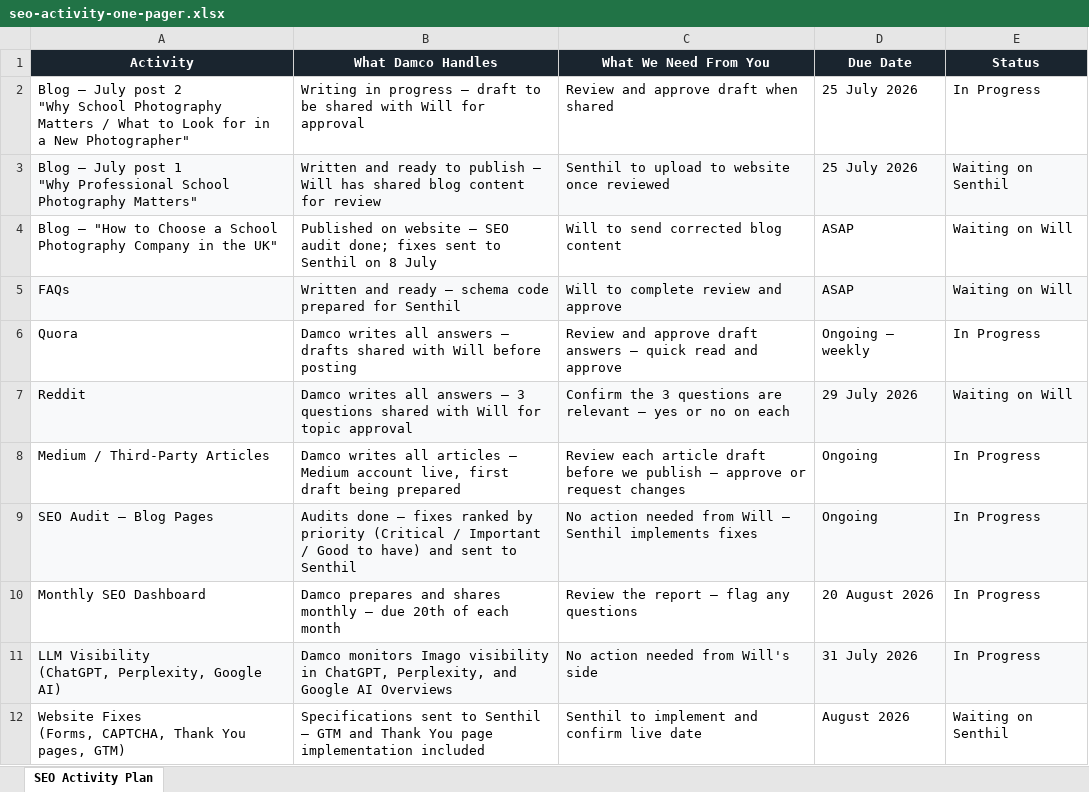
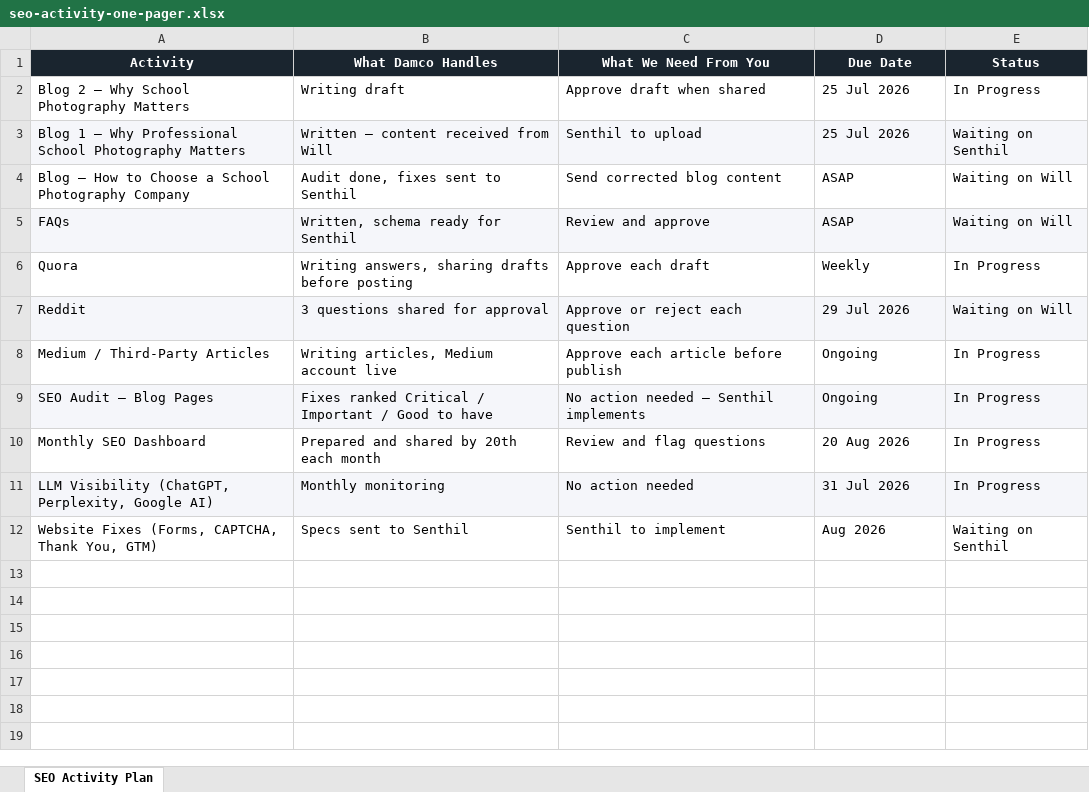
Before and after one commit to ashishv-VI/imago, an Excel workbook: research/seo-activity-one-pager.xlsx, sheet SEO Activity Plan, drawn as a sheet; values as stored, in another font and other column widths than the file's, no borders; removed rows and columns are numbered as before the commit, all else as after; ↵ is a line break in a cell; the diff names each change by its address in the sheet, - before the commit and + after, or states it on an @@ line.

```diff
--- a/research/seo-activity-one-pager.xlsx (sheet SEO Activity Plan)
+++ b/research/seo-activity-one-pager.xlsx (sheet SEO Activity Plan)
-row 2: Blog — July post 2 ↵ "Why School Photography Matters / What to Look for in a New Photographer" | Writing in progress — draft to be shared with Will for approval | Review and approve draft when shared | 25 July 2026 | In Progress
+row 2: Blog 2 — Why School Photography Matters | Writing draft | Approve draft when shared | 25 Jul 2026 | In Progress
-A3 (Activity): Blog — July post 1 ↵ "Why Professional School Photography Matters"
+A3 (Activity): Blog 1 — Why Professional School Photography Matters
-B3 (What Damco Handles): Written and ready to publish — Will has shared blog content for review
+B3 (What Damco Handles): Written — content received from Will
-C3 (What We Need From You): Senthil to upload to website once reviewed
+C3 (What We Need From You): Senthil to upload
-D3 (Due Date): 25 July 2026
+D3 (Due Date): 25 Jul 2026
-A4 (Activity): Blog — "How to Choose a School Photography Company in the UK"
+A4 (Activity): Blog — How to Choose a School Photography Company
-B4 (What Damco Handles): Published on website — SEO audit done; fixes sent to Senthil on 8 July
+B4 (What Damco Handles): Audit done, fixes sent to Senthil
-C4 (What We Need From You): Will to send corrected blog content
+C4 (What We Need From You): Send corrected blog content
-B5 (What Damco Handles): Written and ready — schema code prepared for Senthil
+B5 (What Damco Handles): Written, schema ready for Senthil
-C5 (What We Need From You): Will to complete review and approve
+C5 (What We Need From You): Review and approve
-B6 (What Damco Handles): Damco writes all answers — drafts shared with Will before posting
+B6 (What Damco Handles): Writing answers, sharing drafts before posting
-C6 (What We Need From You): Review and approve draft answers — quick read and approve
+C6 (What We Need From You): Approve each draft
-D6 (Due Date): Ongoing — weekly
+D6 (Due Date): Weekly
-B7 (What Damco Handles): Damco writes all answers — 3 questions shared with Will for topic approval
+B7 (What Damco Handles): 3 questions shared for approval
-C7 (What We Need From You): Confirm the 3 questions are relevant — yes or no on each
+C7 (What We Need From You): Approve or reject each question
-D7 (Due Date): 29 July 2026
+D7 (Due Date): 29 Jul 2026
-B8 (What Damco Handles): Damco writes all articles — Medium account live, first draft being prepared
+B8 (What Damco Handles): Writing articles, Medium account live
-C8 (What We Need From You): Review each article draft before we publish — approve or request changes
+C8 (What We Need From You): Approve each article before publish
-B9 (What Damco Handles): Audits done — fixes ranked by priority (Critical / Important / Good to have) and sent to Senthil
+B9 (What Damco Handles): Fixes ranked Critical / Important / Good to have
-C9 (What We Need From You): No action needed from Will — Senthil implements fixes
+C9 (What We Need From You): No action needed — Senthil implements
-B10 (What Damco Handles): Damco prepares and shares monthly — due 20th of each month
+B10 (What Damco Handles): Prepared and shared by 20th each month
-C10 (What We Need From You): Review the report — flag any questions
+C10 (What We Need From You): Review and flag questions
-D10 (Due Date): 20 August 2026
+D10 (Due Date): 20 Aug 2026
-A11 (Activity): …Google AI)
+A11 (Activity): …Google AI)
-B11 (What Damco Handles): Damco monitors Imago visibility in ChatGPT, Perplexity, and Google AI Overviews
+B11 (What Damco Handles): Monthly monitoring
-C11 (What We Need From You): No action needed from Will's side
+C11 (What We Need From You): No action needed
-D11 (Due Date): 31 July 2026
+D11 (Due Date): 31 Jul 2026
-A12 (Activity): …CAPTCHA, Thank You pages, GTM)
+A12 (Activity): …CAPTCHA, Thank You, GTM)
-B12 (What Damco Handles): Specifications sent to Senthil — GTM and Thank You page implementation included
+B12 (What Damco Handles): Specs sent to Senthil
-C12 (What We Need From You): Senthil to implement and confirm live date
+C12 (What We Need From You): Senthil to implement
-D12 (Due Date): August 2026
+D12 (Due Date): Aug 2026
```
